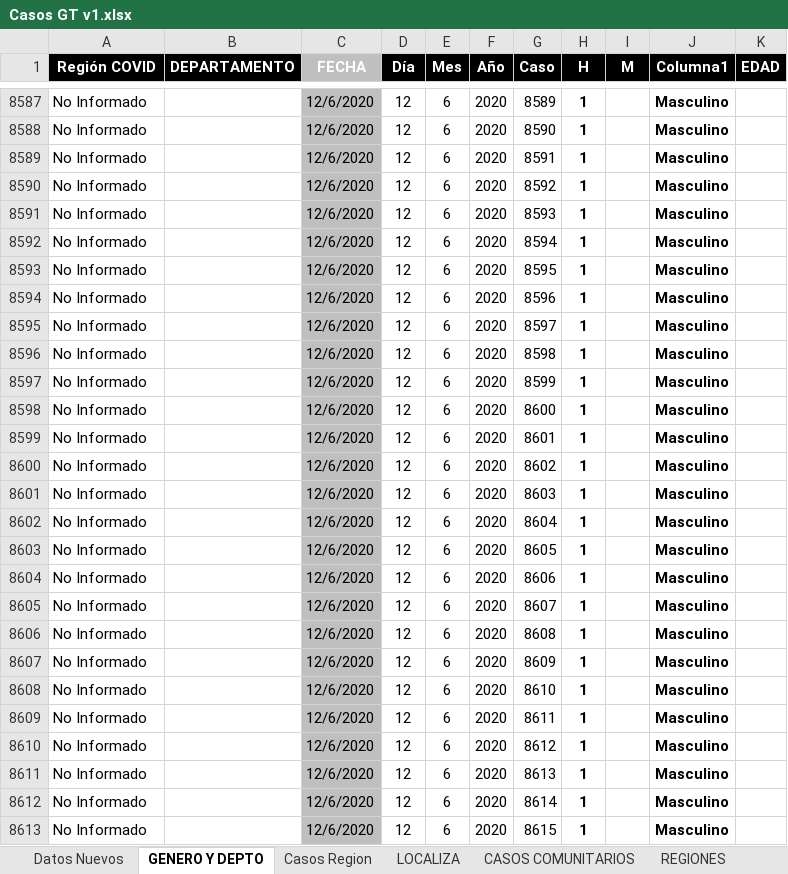
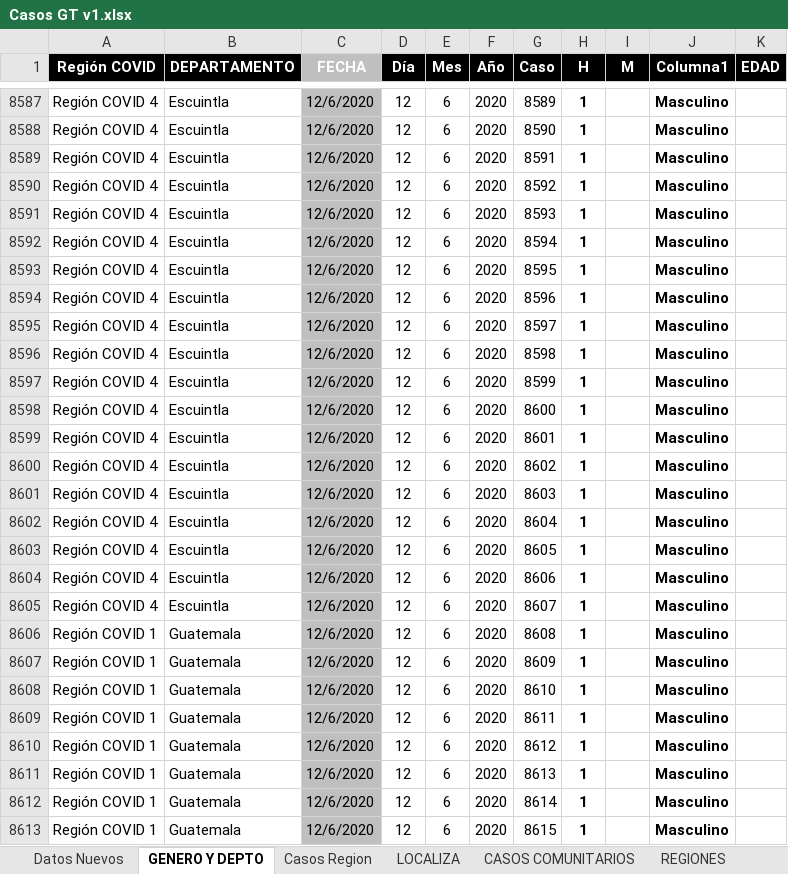
Before and after one commit to Sud-Austral/Datos_Guatemala, an Excel workbook: datacovidgt/Casos GT v1.xlsx, sheet GENERO Y DEPTO, drawn as a sheet; only a part is shown, gaps mark what is left out; values as stored, in another font and other column widths than the file's, no borders; table styles not drawn; the diff covers the shown part only; the diff names each change by its address in the sheet, - before the commit and + after, or states it on an @@ line.

```diff
--- a/datacovidgt/Casos GT v1.xlsx (sheet GENERO Y DEPTO)
+++ b/datacovidgt/Casos GT v1.xlsx (sheet GENERO Y DEPTO)
-A8587:A8605 (Región COVID): No Informado
+A8587:A8605 (Región COVID): Región COVID 4
-B8587:B8605 (DEPARTAMENTO): (empty)
+B8587:B8605 (DEPARTAMENTO): Escuintla
-A8606:A8613 (Región COVID): No Informado
+A8606:A8613 (Región COVID): Región COVID 1
-B8606:B8613 (DEPARTAMENTO): (empty)
+B8606:B8613 (DEPARTAMENTO): Guatemala
```
Also changed, not shown: 788 edited cells elsewhere in this sheet, sheet REGIONES, 2 other files.
